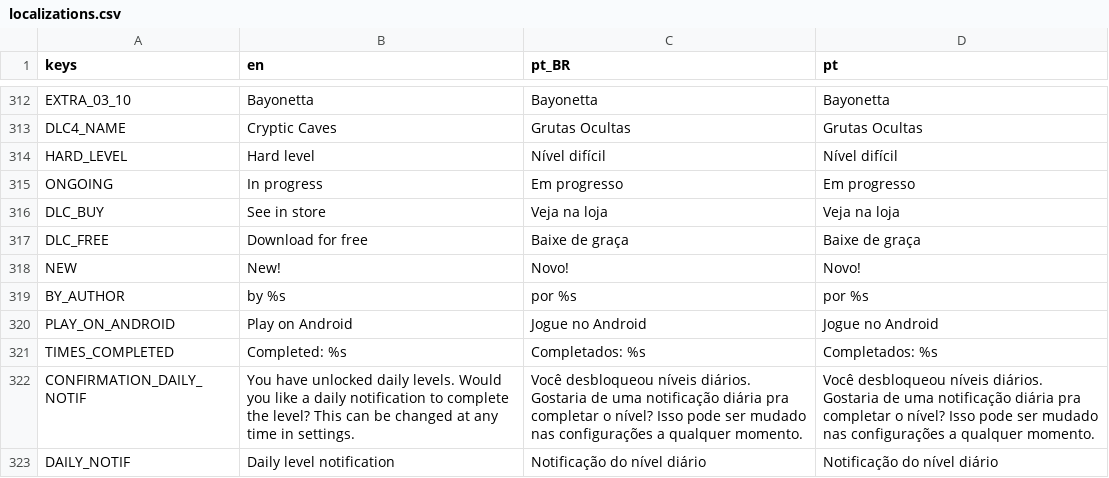
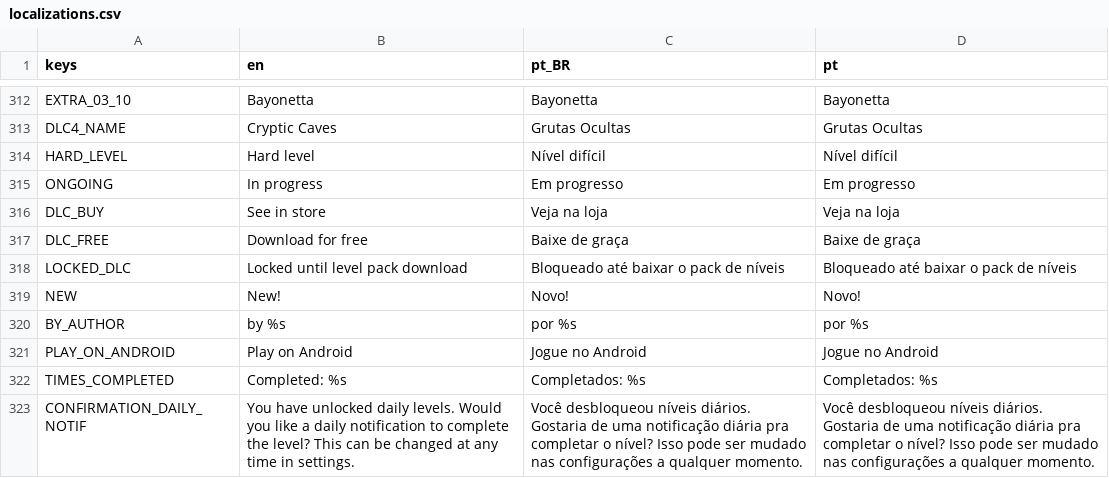
Before and after one commit to MarvellousSoft/liquidum, a CSV file: project/localization/localizations.csv, drawn as a sheet; only a part is shown, gaps mark what is left out; the shorter side is filled out with more unchanged rows.

```diff
--- a/project/localization/localizations.csv
+++ b/project/localization/localizations.csv
@@ -317,2 +317,3 @@ DLC_BUY,See in store,Veja na loja,Veja na loja
 DLC_FREE,Download for free,Baixe de graça,Baixe de graça
+LOCKED_DLC,Locked until level pack download,Bloqueado até baixar o pack de níveis,Bloqueado até baixar o pack de níveis
 NEW,New!,Novo!,Novo!
```
Also changed, not shown: 7 other files.
